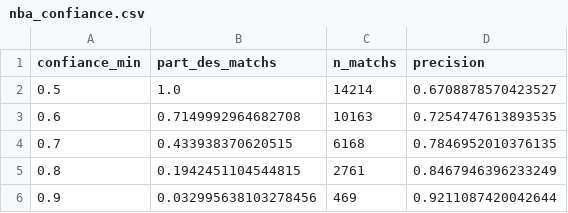
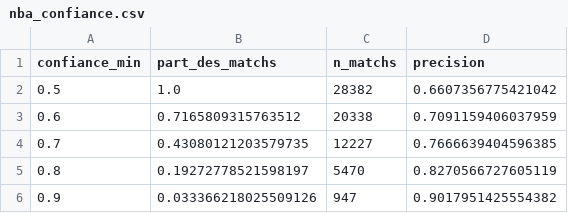
Before and after one commit to monstrekml/pronostics-app, a CSV file: resultats/nba_confiance.csv, drawn as a sheet.

```diff
--- a/resultats/nba_confiance.csv
+++ b/resultats/nba_confiance.csv
@@ -1,6 +1,6 @@
 confiance_min,part_des_matchs,n_matchs,precision
-0.5,1.0,14214,0.6708878570423527
-0.6,0.7149992964682708,10163,0.7254747613893535
-0.7,0.433938370620515,6168,0.7846952010376135
-0.8,0.1942451104544815,2761,0.8467946396233249
-0.9,0.032995638103278456,469,0.9211087420042644
+0.5,1.0,28382,0.6607356775421042
+0.6,0.7165809315763512,20338,0.7091159406037959
+0.7,0.43080121203579735,12227,0.7666639404596385
+0.8,0.19272778521598197,5470,0.8270566727605119
+0.9,0.033366218025509126,947,0.9017951425554382
```
Also changed, not shown: data/cotes/cotes.csv, resultats/foot_calibration.csv, 7 other files.
